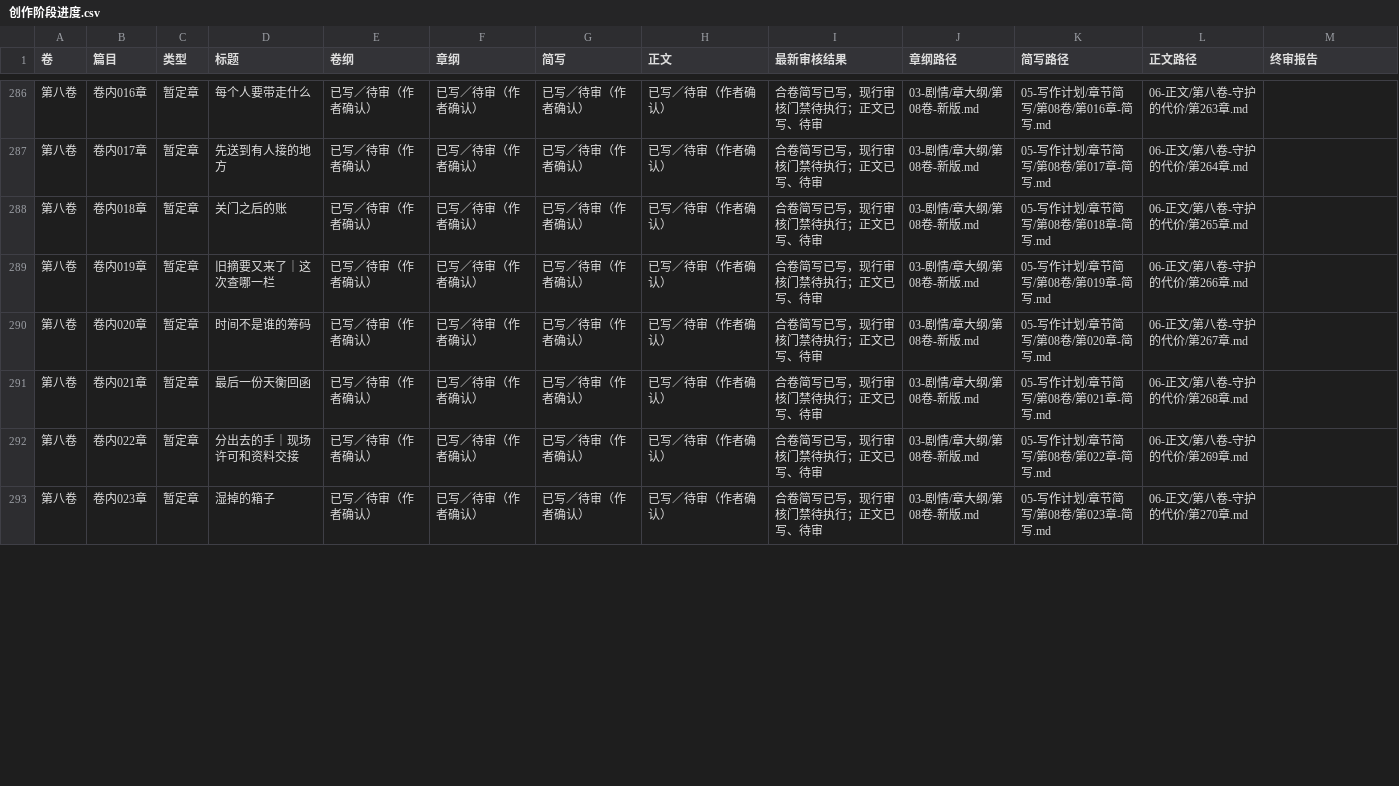
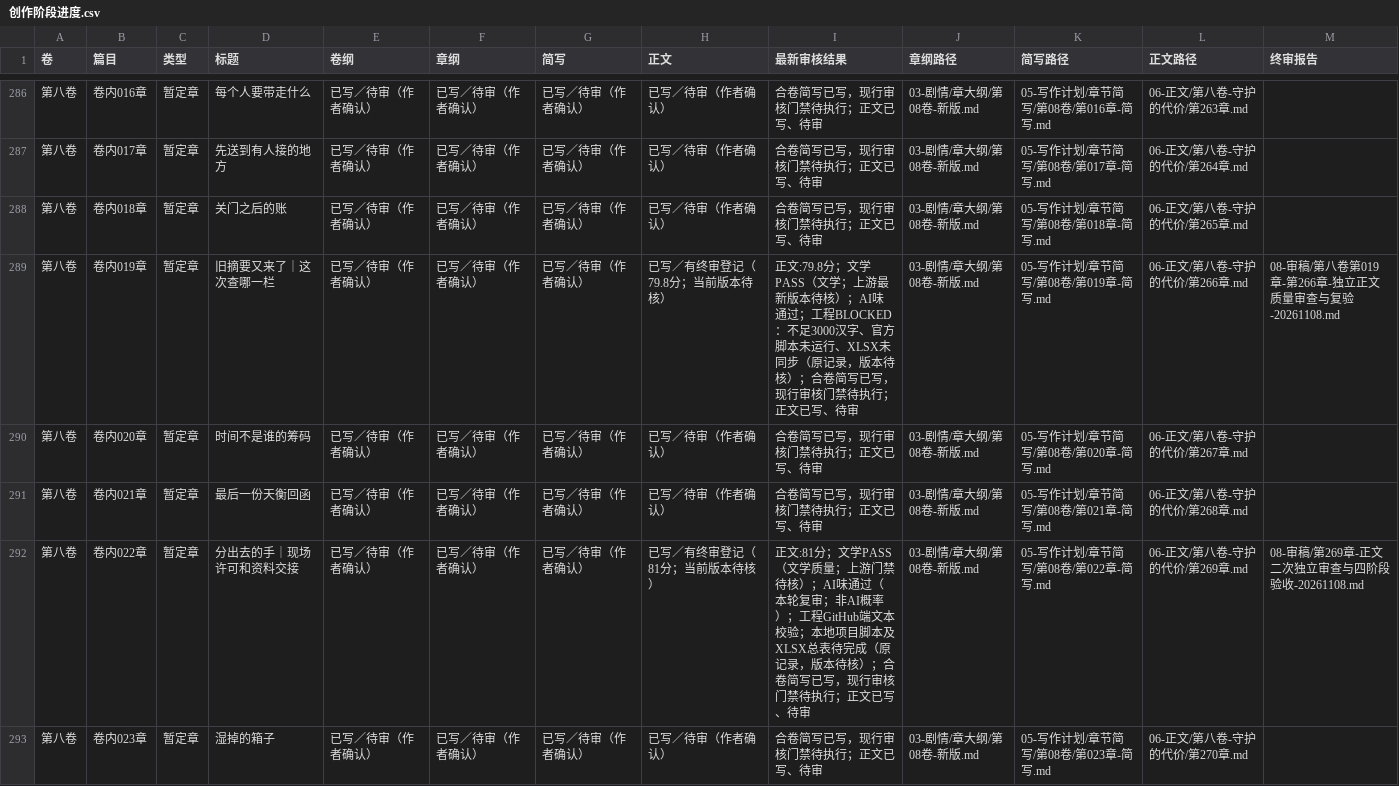
Before and after one commit to yuqiangdede/The-Last-Watch, a CSV file: 05-写作计划/创作阶段进度.csv, drawn as a sheet; only a part is shown, gaps mark what is left out; the diff covers the shown part only.

```diff
--- a/05-写作计划/创作阶段进度.csv
+++ b/05-写作计划/创作阶段进度.csv
@@ -288,6 +288,6 @@
 第八卷,卷内018章,暂定章,关门之后的账,已写／待审（作者确认）,已写／待审（作者确认）,已写／待审（作者确认）,已写／待审（作者确认）,合卷简写已写，现行审核门禁待执行；正文已写、待审,03-剧情/章大纲/第08卷-新版.md,05-写作计划/章节简写/第08卷/第018章-简写.md,06-正文/第八卷-守护的代价/第265章.md,
-第八卷,卷内019章,暂定章,旧摘要又来了｜这次查哪一栏,已写／待审（作者确认）,已写／待审（作者确认）,已写／待审（作者确认）,已写／待审（作者确认）,合卷简写已写，现行审核门禁待执行；正文已写、待审,03-剧情/章大纲/第08卷-新版.md,05-写作计划/章节简写/第08卷/第019章-简写.md,06-正文/第八卷-守护的代价/第266章.md,
+第八卷,卷内019章,暂定章,旧摘要又来了｜这次查哪一栏,已写／待审（作者确认）,已写／待审（作者确认）,已写／待审（作者确认）,已写／有终审登记（79.8分；当前版本待核）,正文:79.8分；文学PASS（文学；上游最新版本待核）；AI味通过；工程BLOCKED：不足3000汉字、官方脚本未运行、XLSX未同步（原记录，版本待核）；合卷简写已写，现行审核门禁待执行；正文已写、待审,03-剧情/章大纲/第08卷-新版.md,05-写作计划/章节简写/第08卷/第019章-简写.md,06-正文/第八卷-守护的代价/第266章.md,08-审稿/第八卷第019章-第266章-独立正文质量审查与复验-20261108.md
 第八卷,卷内020章,暂定章,时间不是谁的筹码,已写／待审（作者确认）,已写／待审（作者确认）,已写／待审（作者确认）,已写／待审（作者确认）,合卷简写已写，现行审核门禁待执行；正文已写、待审,03-剧情/章大纲/第08卷-新版.md,05-写作计划/章节简写/第08卷/第020章-简写.md,06-正文/第八卷-守护的代价/第267章.md,
 第八卷,卷内021章,暂定章,最后一份天衡回函,已写／待审（作者确认）,已写／待审（作者确认）,已写／待审（作者确认）,已写／待审（作者确认）,合卷简写已写，现行审核门禁待执行；正文已写、待审,03-剧情/章大纲/第08卷-新版.md,05-写作计划/章节简写/第08卷/第021章-简写.md,06-正文/第八卷-守护的代价/第268章.md,
-第八卷,卷内022章,暂定章,分出去的手｜现场许可和资料交接,已写／待审（作者确认）,已写／待审（作者确认）,已写／待审（作者确认）,已写／待审（作者确认）,合卷简写已写，现行审核门禁待执行；正文已写、待审,03-剧情/章大纲/第08卷-新版.md,05-写作计划/章节简写/第08卷/第022章-简写.md,06-正文/第八卷-守护的代价/第269章.md,
+第八卷,卷内022章,暂定章,分出去的手｜现场许可和资料交接,已写／待审（作者确认）,已写／待审（作者确认）,已写／待审（作者确认）,已写／有终审登记（81分；当前版本待核）,正文:81分；文学PASS（文学质量；上游门禁待核）；AI味通过（本轮复审；非AI概率）；工程GitHub端文本校验；本地项目脚本及XLSX总表待完成（原记录，版本待核）；合卷简写已写，现行审核门禁待执行；正文已写、待审,03-剧情/章大纲/第08卷-新版.md,05-写作计划/章节简写/第08卷/第022章-简写.md,06-正文/第八卷-守护的代价/第269章.md,08-审稿/第269章-正文二次独立审查与四阶段验收-20261108.md
 第八卷,卷内023章,暂定章,湿掉的箱子,已写／待审（作者确认）,已写／待审（作者确认）,已写／待审（作者确认）,已写／待审（作者确认）,合卷简写已写，现行审核门禁待执行；正文已写、待审,03-剧情/章大纲/第08卷-新版.md,05-写作计划/章节简写/第08卷/第023章-简写.md,06-正文/第八卷-守护的代价/第270章.md,
```
Also changed, not shown: 31 edited cells elsewhere in this file, 3 other files.
